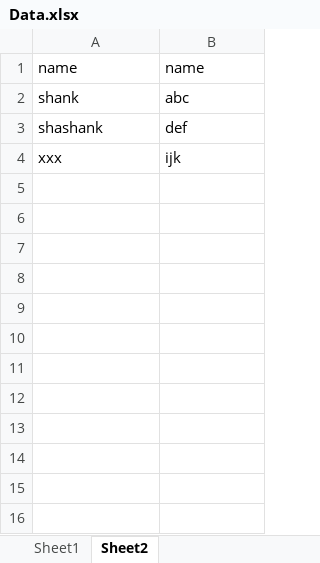
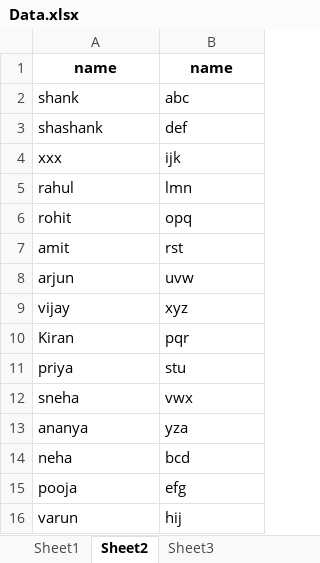
Before and after one commit to shashankmanurey/Advance-Selenium, an Excel workbook: src/main/resources/DDT/Data.xlsx, sheet Sheet2, drawn as a sheet; values as stored, in another font and other column widths than the file's, no borders; the diff names each change by its address in the sheet, - before the commit and + after, or states it on an @@ line.

```diff
--- a/src/main/resources/DDT/Data.xlsx (sheet Sheet2)
+++ b/src/main/resources/DDT/Data.xlsx (sheet Sheet2)
+sheet tab: Sheet3
@@ A1:B1 bold: off → on, alignment: left → center @@
+row 5: rahul | lmn
+row 6: rohit | opq
+row 7: amit | rst
+row 8: arjun | uvw
+row 9: vijay | xyz
+row 10: Kiran | pqr
+row 11: priya | stu
+row 12: sneha | vwx
+row 13: ananya | yza
+row 14: neha | bcd
+row 15: pooja | efg
+row 16: varun | hij
```
Also changed, not shown: src/main/resources/DDT/OrangeExcel.xlsx, 5 other files.
